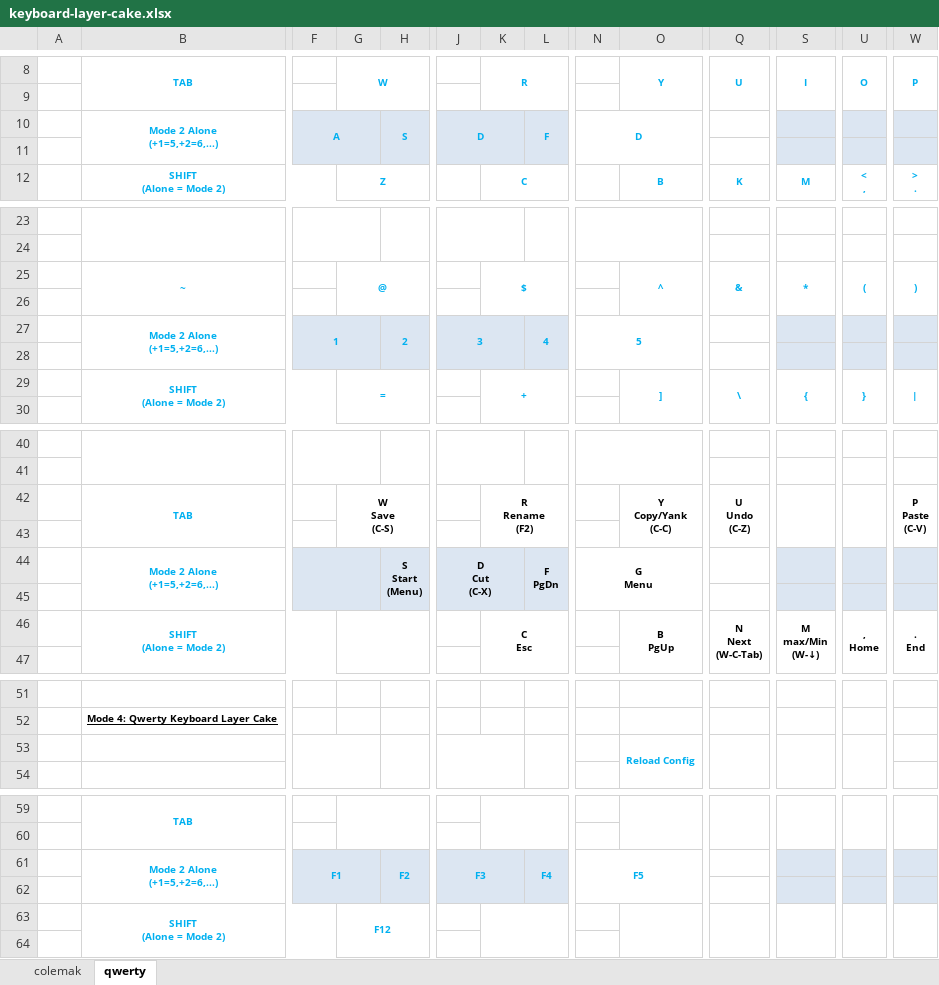
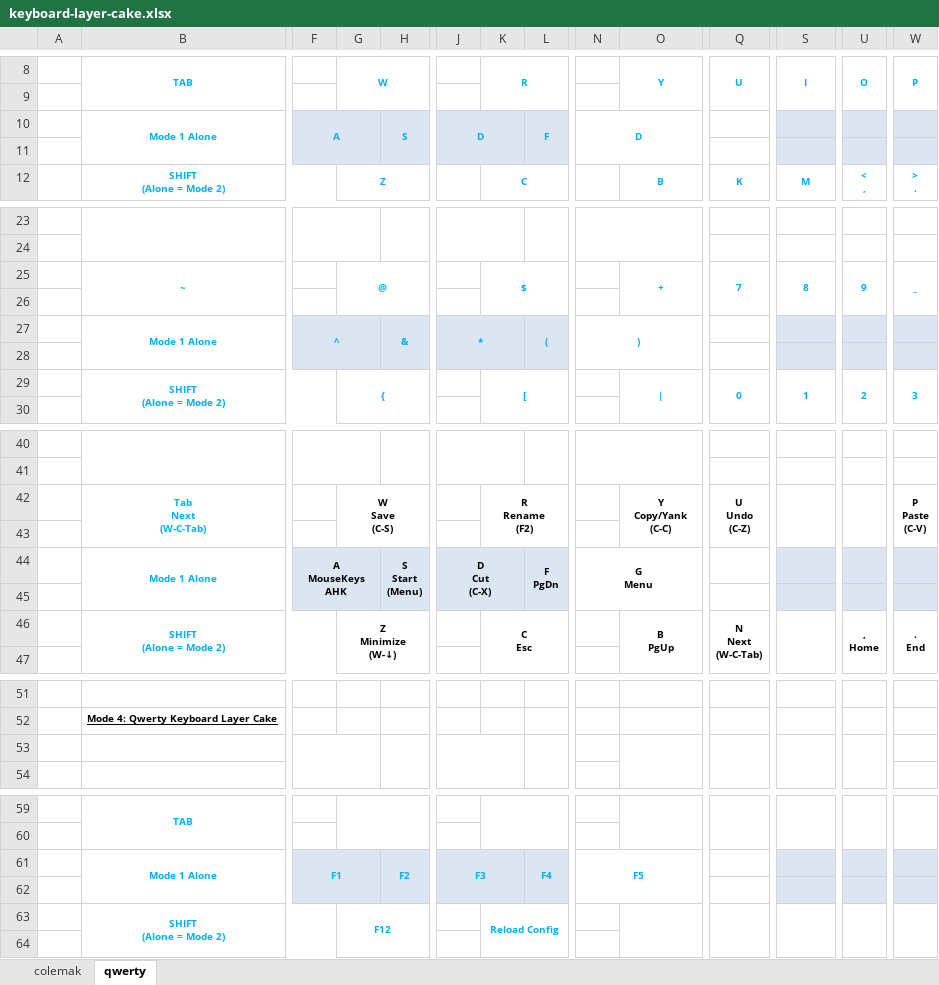
Before and after one commit to programmergrammar/keyboard-layer-cake, an Excel workbook: keyboard-layer-cake.xlsx, sheet qwerty, drawn as a sheet; only a part is shown, gaps mark what is left out; values as stored, in another font and other column widths than the file's, no borders; removed rows and columns are numbered as before the commit, all else as after; rows hold the shown columns only; ↵ is a line break in a cell; the diff names each change by its address in the sheet, - before the commit and + after, or states it on an @@ line.

Commit message:
Excel changes

```diff
--- a/keyboard-layer-cake.xlsx (sheet qwerty)
+++ b/keyboard-layer-cake.xlsx (sheet qwerty)
-B10: Mode 2 Alone ↵ (+1=5,+2=6,...)
+B10: Mode 1 Alone
-O25: ^
+O25: +
-Q25: &
+Q25: 7
-S25: *
+S25: 8
-U25: (
+U25: 9
-W25: )
+W25: _
-row 27:  | Mode 2 Alone ↵ (+1=5,+2=6,...) | 1 |  | 2 | 3 |  | 4 | 5
+row 27:  | Mode 1 Alone | ^ |  | & | * |  | ( | )
-row 29:  | SHIFT ↵ (Alone = Mode 2) |  | = |  |  | + |  |  | ] | \ | { | }
+row 29:  | SHIFT ↵ (Alone = Mode 2) |  | { |  |  | [ |  |  | | | 0 | 1 | 2 | 3
-B42: TAB
+B42: Tab ↵ Next ↵ (W-C-Tab)
-B44: Mode 2 Alone ↵ (+1=5,+2=6,...)
+B44: Mode 1 Alone
-F44: (empty)
+F44: A ↵ MouseKeys ↵ AHK
-G46: (empty)
+G46: Z ↵ Minimize ↵ (W-↓)
-S46: M ↵ max/Min ↵ (W-↓)
+S46: (empty)
-O53: Reload Config
+O53: (empty)
-B61: Mode 2 Alone ↵ (+1=5,+2=6,...)
+B61: Mode 1 Alone
-K63: (empty)
+K63: Reload Config
```
Also changed, not shown: sheet colemak.
